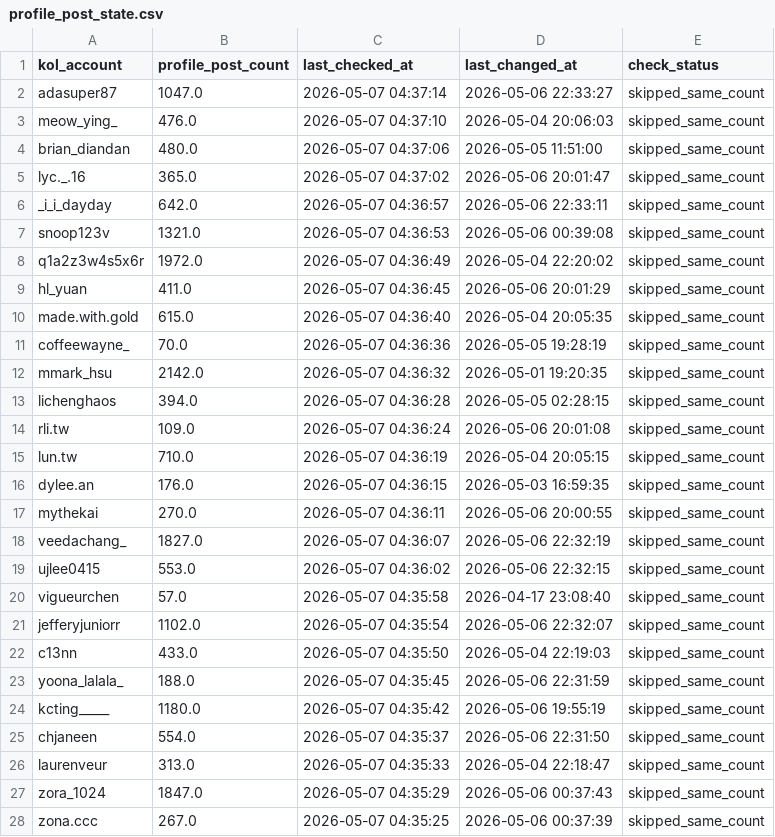
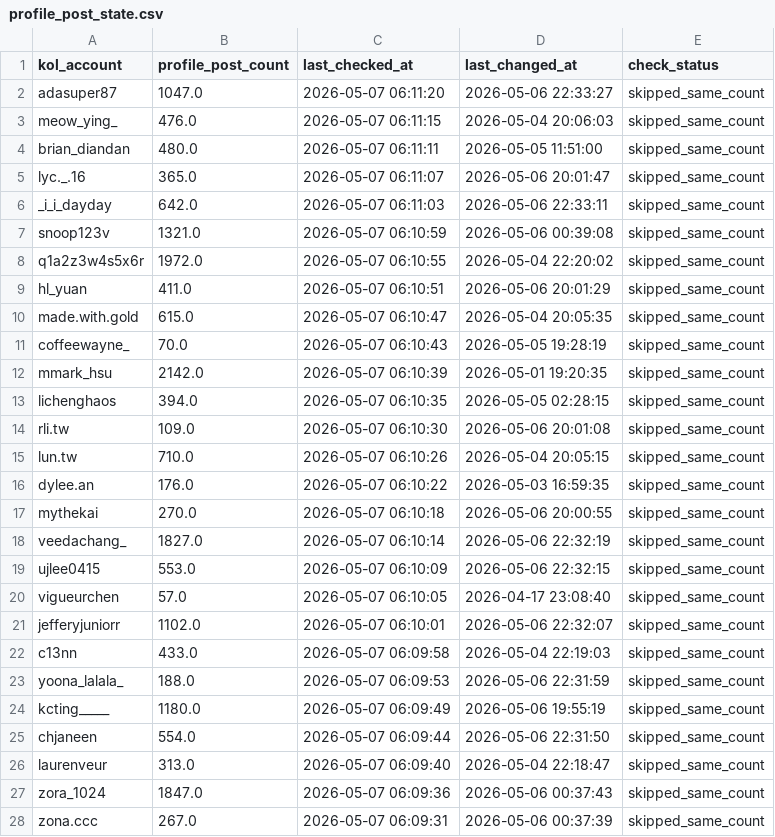
Before and after one commit to sabina-lu/kol-analysis-v2, a CSV file: data/profile_post_state.csv, drawn as a sheet; only a part is shown; the diff covers the shown part only.

```diff
--- a/data/profile_post_state.csv
+++ b/data/profile_post_state.csv
@@ -1,28 +1,28 @@
 kol_account,profile_post_count,last_checked_at,last_changed_at,check_status
-adasuper87,1047.0,2026-05-07 04:37:14,2026-05-06 22:33:27,skipped_same_count
-meow_ying_,476.0,2026-05-07 04:37:10,2026-05-04 20:06:03,skipped_same_count
-brian_diandan,480.0,2026-05-07 04:37:06,2026-05-05 11:51:00,skipped_same_count
-lyc._.16,365.0,2026-05-07 04:37:02,2026-05-06 20:01:47,skipped_same_count
-_i_i_dayday,642.0,2026-05-07 04:36:57,2026-05-06 22:33:11,skipped_same_count
-snoop123v,1321.0,2026-05-07 04:36:53,2026-05-06 00:39:08,skipped_same_count
-q1a2z3w4s5x6r,1972.0,2026-05-07 04:36:49,2026-05-04 22:20:02,skipped_same_count
-hl_yuan,411.0,2026-05-07 04:36:45,2026-05-06 20:01:29,skipped_same_count
-made.with.gold,615.0,2026-05-07 04:36:40,2026-05-04 20:05:35,skipped_same_count
-coffeewayne_,70.0,2026-05-07 04:36:36,2026-05-05 19:28:19,skipped_same_count
-mmark_hsu,2142.0,2026-05-07 04:36:32,2026-05-01 19:20:35,skipped_same_count
-lichenghaos,394.0,2026-05-07 04:36:28,2026-05-05 02:28:15,skipped_same_count
-rli.tw,109.0,2026-05-07 04:36:24,2026-05-06 20:01:08,skipped_same_count
-lun.tw,710.0,2026-05-07 04:36:19,2026-05-04 20:05:15,skipped_same_count
-dylee.an,176.0,2026-05-07 04:36:15,2026-05-03 16:59:35,skipped_same_count
-mythekai,270.0,2026-05-07 04:36:11,2026-05-06 20:00:55,skipped_same_count
-veedachang_,1827.0,2026-05-07 04:36:07,2026-05-06 22:32:19,skipped_same_count
-ujlee0415,553.0,2026-05-07 04:36:02,2026-05-06 22:32:15,skipped_same_count
-vigueurchen,57.0,2026-05-07 04:35:58,2026-04-17 23:08:40,skipped_same_count
-jefferyjuniorr,1102.0,2026-05-07 04:35:54,2026-05-06 22:32:07,skipped_same_count
-c13nn,433.0,2026-05-07 04:35:50,2026-05-04 22:19:03,skipped_same_count
-yoona_lalala_,188.0,2026-05-07 04:35:45,2026-05-06 22:31:59,skipped_same_count
-kcting_____,1180.0,2026-05-07 04:35:42,2026-05-06 19:55:19,skipped_same_count
-chjaneen,554.0,2026-05-07 04:35:37,2026-05-06 22:31:50,skipped_same_count
-laurenveur,313.0,2026-05-07 04:35:33,2026-05-04 22:18:47,skipped_same_count
-zora_1024,1847.0,2026-05-07 04:35:29,2026-05-06 00:37:43,skipped_same_count
-zona.ccc,267.0,2026-05-07 04:35:25,2026-05-06 00:37:39,skipped_same_count
+adasuper87,1047.0,2026-05-07 06:11:20,2026-05-06 22:33:27,skipped_same_count
+meow_ying_,476.0,2026-05-07 06:11:15,2026-05-04 20:06:03,skipped_same_count
+brian_diandan,480.0,2026-05-07 06:11:11,2026-05-05 11:51:00,skipped_same_count
+lyc._.16,365.0,2026-05-07 06:11:07,2026-05-06 20:01:47,skipped_same_count
+_i_i_dayday,642.0,2026-05-07 06:11:03,2026-05-06 22:33:11,skipped_same_count
+snoop123v,1321.0,2026-05-07 06:10:59,2026-05-06 00:39:08,skipped_same_count
+q1a2z3w4s5x6r,1972.0,2026-05-07 06:10:55,2026-05-04 22:20:02,skipped_same_count
+hl_yuan,411.0,2026-05-07 06:10:51,2026-05-06 20:01:29,skipped_same_count
+made.with.gold,615.0,2026-05-07 06:10:47,2026-05-04 20:05:35,skipped_same_count
+coffeewayne_,70.0,2026-05-07 06:10:43,2026-05-05 19:28:19,skipped_same_count
+mmark_hsu,2142.0,2026-05-07 06:10:39,2026-05-01 19:20:35,skipped_same_count
+lichenghaos,394.0,2026-05-07 06:10:35,2026-05-05 02:28:15,skipped_same_count
+rli.tw,109.0,2026-05-07 06:10:30,2026-05-06 20:01:08,skipped_same_count
+lun.tw,710.0,2026-05-07 06:10:26,2026-05-04 20:05:15,skipped_same_count
+dylee.an,176.0,2026-05-07 06:10:22,2026-05-03 16:59:35,skipped_same_count
+mythekai,270.0,2026-05-07 06:10:18,2026-05-06 20:00:55,skipped_same_count
+veedachang_,1827.0,2026-05-07 06:10:14,2026-05-06 22:32:19,skipped_same_count
+ujlee0415,553.0,2026-05-07 06:10:09,2026-05-06 22:32:15,skipped_same_count
+vigueurchen,57.0,2026-05-07 06:10:05,2026-04-17 23:08:40,skipped_same_count
+jefferyjuniorr,1102.0,2026-05-07 06:10:01,2026-05-06 22:32:07,skipped_same_count
+c13nn,433.0,2026-05-07 06:09:58,2026-05-04 22:19:03,skipped_same_count
+yoona_lalala_,188.0,2026-05-07 06:09:53,2026-05-06 22:31:59,skipped_same_count
+kcting_____,1180.0,2026-05-07 06:09:49,2026-05-06 19:55:19,skipped_same_count
+chjaneen,554.0,2026-05-07 06:09:44,2026-05-06 22:31:50,skipped_same_count
+laurenveur,313.0,2026-05-07 06:09:40,2026-05-04 22:18:47,skipped_same_count
+zora_1024,1847.0,2026-05-07 06:09:36,2026-05-06 00:37:43,skipped_same_count
+zona.ccc,267.0,2026-05-07 06:09:31,2026-05-06 00:37:39,skipped_same_count
```
Also changed, not shown: 123 edited cells elsewhere in this file.
